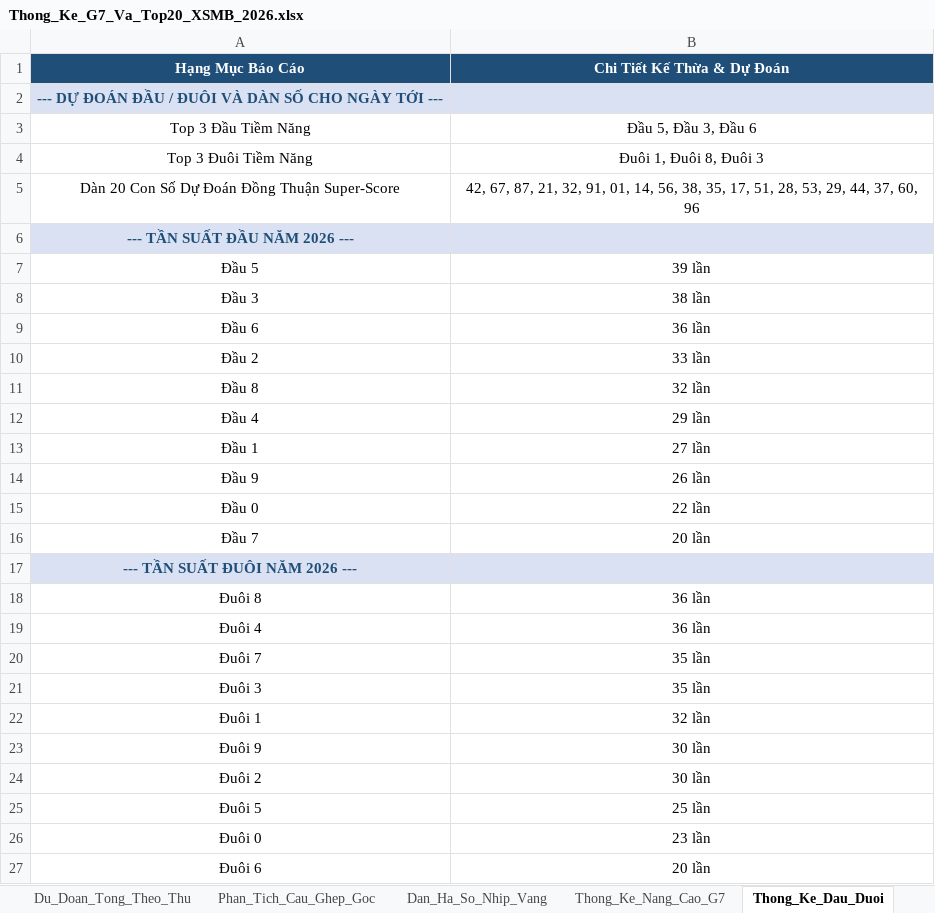
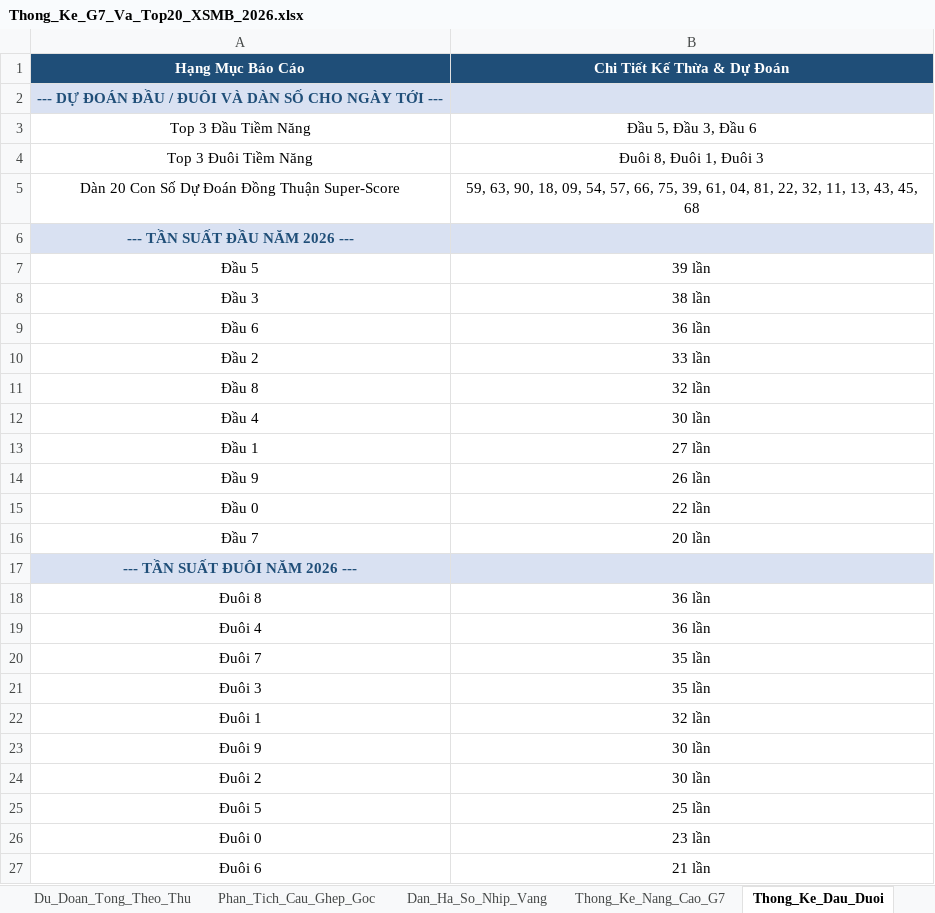
Before and after one commit to happiness2286-dot/logistic, an Excel workbook: Thong_Ke_G7_Va_Top20_XSMB_2026.xlsx, sheet Thong_Ke_Dau_Duoi, drawn as a sheet; values as stored, in another font and other column widths than the file's, no borders; the diff names each change by its address in the sheet, - before the commit and + after, or states it on an @@ line.

```diff
--- a/Thong_Ke_G7_Va_Top20_XSMB_2026.xlsx (sheet Thong_Ke_Dau_Duoi)
+++ b/Thong_Ke_G7_Va_Top20_XSMB_2026.xlsx (sheet Thong_Ke_Dau_Duoi)
-B4 (Chi Tiết Kế Thừa & Dự Đoán): Đuôi 1, Đuôi 8, Đuôi 3
+B4 (Chi Tiết Kế Thừa & Dự Đoán): Đuôi 8, Đuôi 1, Đuôi 3
-B5 (Chi Tiết Kế Thừa & Dự Đoán): 42, 67, 87, 21, 32, 91, 01, 14, 56, 38, 35, 17, 51, 28, 53, 29, 44, 37, 60, 96
+B5 (Chi Tiết Kế Thừa & Dự Đoán): 59, 63, 90, 18, 09, 54, 57, 66, 75, 39, 61, 04, 81, 22, 32, 11, 13, 43, 45, 68
-B12 (Chi Tiết Kế Thừa & Dự Đoán): 29 lần
+B12 (Chi Tiết Kế Thừa & Dự Đoán): 30 lần
-B27 (Chi Tiết Kế Thừa & Dự Đoán): 20 lần
+B27 (Chi Tiết Kế Thừa & Dự Đoán): 21 lần
```
Also changed, not shown: sheet Lich_Su_Nuoi_Khung_3Ngay, sheet Top20_Dong_Thuan, sheet Dan_Ha_So_Nhip_Vang, sheet Thong_Ke_Nang_Cao_G7, sheet Du_Lieu_2026, sheet Thong_Ke_G7_MultiWindow, 2 more sheets, 9 other files.
